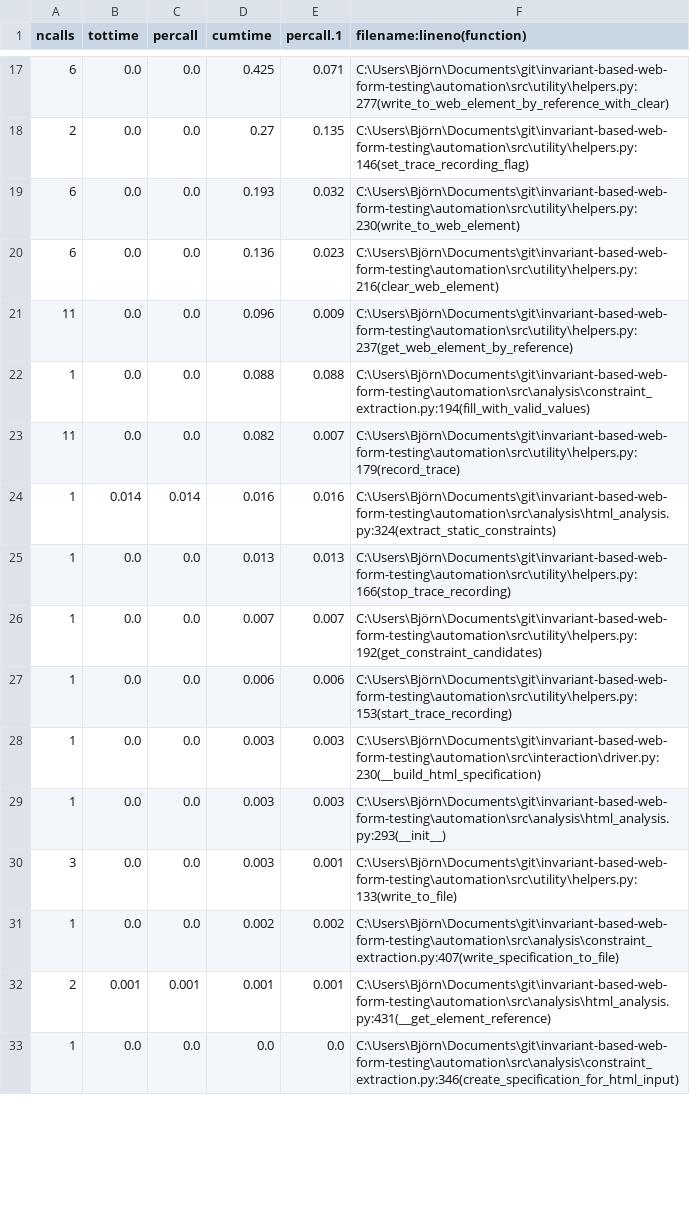
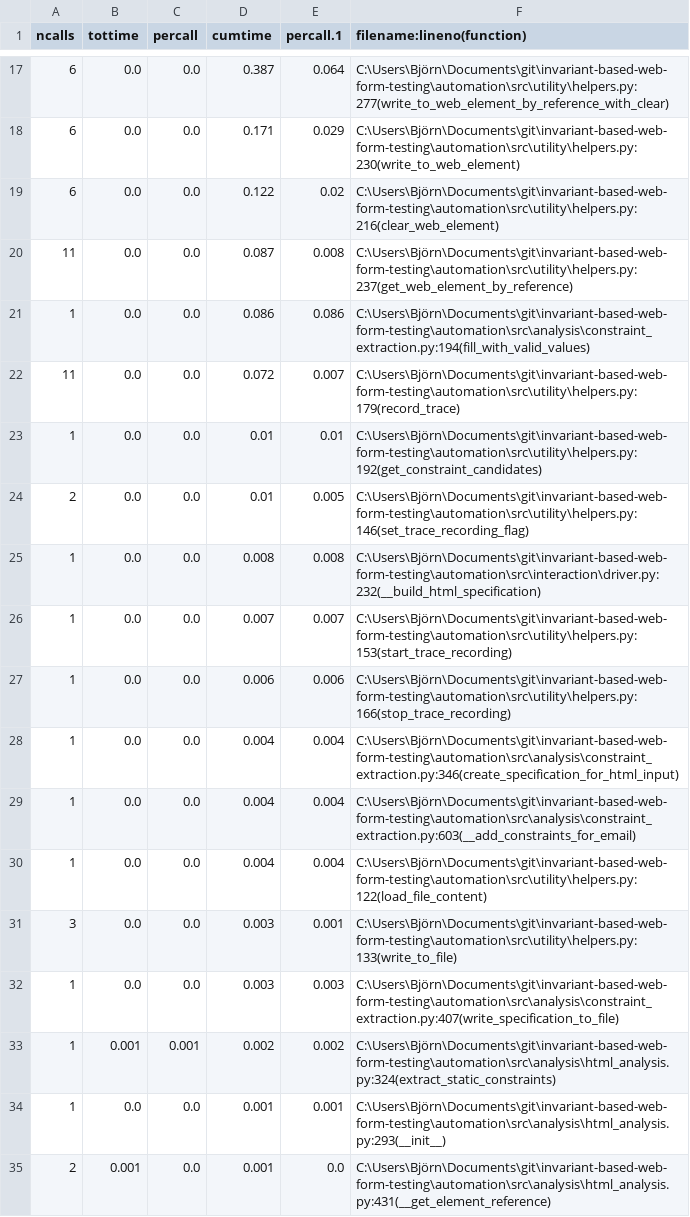
Before and after one commit to bjoernkarthein/web-form-constraint-solving, a CSV file: automation/evaluation/ghost_stats_clean.csv, drawn as a sheet; only a part is shown, gaps mark what is left out; the diff covers the shown part only.

```diff
--- a/automation/evaluation/ghost_stats_clean.csv
+++ b/automation/evaluation/ghost_stats_clean.csv
@@ -17,17 +17,19 @@ ncalls,tottime,percall,cumtime,percall.1,filename:lineno(function)
-6,0.0,0.0,0.425,0.071,C:\Users\Björn\Documents\git\invariant-based-web-form-testing\automation\src\utility\helpers.py:277(write_to_web_element_by_reference_with_clear)
-2,0.0,0.0,0.27,0.135,C:\Users\Björn\Documents\git\invariant-based-web-form-testing\automation\src\utility\helpers.py:146(set_trace_recording_flag)
-6,0.0,0.0,0.193,0.032,C:\Users\Björn\Documents\git\invariant-based-web-form-testing\automation\src\utility\helpers.py:230(write_to_web_element)
-6,0.0,0.0,0.136,0.023,C:\Users\Björn\Documents\git\invariant-based-web-form-testing\automation\src\utility\helpers.py:216(clear_web_element)
-11,0.0,0.0,0.096,0.009,C:\Users\Björn\Documents\git\invariant-based-web-form-testing\automation\src\utility\helpers.py:237(get_web_element_by_reference)
-1,0.0,0.0,0.088,0.088,C:\Users\Björn\Documents\git\invariant-based-web-form-testing\automation\src\analysis\constraint_extraction.py:194(fill_with_valid_values)
-11,0.0,0.0,0.082,0.007,C:\Users\Björn\Documents\git\invariant-based-web-form-testing\automation\src\utility\helpers.py:179(record_trace)
-1,0.014,0.014,0.016,0.016,C:\Users\Björn\Documents\git\invariant-based-web-form-testing\automation\src\analysis\html_analysis.py:324(extract_static_constraints)
-1,0.0,0.0,0.013,0.013,C:\Users\Björn\Documents\git\invariant-based-web-form-testing\automation\src\utility\helpers.py:166(stop_trace_recording)
-1,0.0,0.0,0.007,0.007,C:\Users\Björn\Documents\git\invariant-based-web-form-testing\automation\src\utility\helpers.py:192(get_constraint_candidates)
-1,0.0,0.0,0.006,0.006,C:\Users\Björn\Documents\git\invariant-based-web-form-testing\automation\src\utility\helpers.py:153(start_trace_recording)
-1,0.0,0.0,0.003,0.003,C:\Users\Björn\Documents\git\invariant-based-web-form-testing\automation\src\interaction\driver.py:230(__build_html_specification)
-1,0.0,0.0,0.003,0.003,C:\Users\Björn\Documents\git\invariant-based-web-form-testing\automation\src\analysis\html_analysis.py:293(__init__)
+6,0.0,0.0,0.387,0.064,C:\Users\Björn\Documents\git\invariant-based-web-form-testing\automation\src\utility\helpers.py:277(write_to_web_element_by_reference_with_clear)
+6,0.0,0.0,0.171,0.029,C:\Users\Björn\Documents\git\invariant-based-web-form-testing\automation\src\utility\helpers.py:230(write_to_web_element)
+6,0.0,0.0,0.122,0.02,C:\Users\Björn\Documents\git\invariant-based-web-form-testing\automation\src\utility\helpers.py:216(clear_web_element)
+11,0.0,0.0,0.087,0.008,C:\Users\Björn\Documents\git\invariant-based-web-form-testing\automation\src\utility\helpers.py:237(get_web_element_by_reference)
+1,0.0,0.0,0.086,0.086,C:\Users\Björn\Documents\git\invariant-based-web-form-testing\automation\src\analysis\constraint_extraction.py:194(fill_with_valid_values)
+11,0.0,0.0,0.072,0.007,C:\Users\Björn\Documents\git\invariant-based-web-form-testing\automation\src\utility\helpers.py:179(record_trace)
+1,0.0,0.0,0.01,0.01,C:\Users\Björn\Documents\git\invariant-based-web-form-testing\automation\src\utility\helpers.py:192(get_constraint_candidates)
+2,0.0,0.0,0.01,0.005,C:\Users\Björn\Documents\git\invariant-based-web-form-testing\automation\src\utility\helpers.py:146(set_trace_recording_flag)
+1,0.0,0.0,0.008,0.008,C:\Users\Björn\Documents\git\invariant-based-web-form-testing\automation\src\interaction\driver.py:232(__build_html_specification)
+1,0.0,0.0,0.007,0.007,C:\Users\Björn\Documents\git\invariant-based-web-form-testing\automation\src\utility\helpers.py:153(start_trace_recording)
+1,0.0,0.0,0.006,0.006,C:\Users\Björn\Documents\git\invariant-based-web-form-testing\automation\src\utility\helpers.py:166(stop_trace_recording)
+1,0.0,0.0,0.004,0.004,C:\Users\Björn\Documents\git\invariant-based-web-form-testing\automation\src\analysis\constraint_extraction.py:346(create_specification_for_html_input)
+1,0.0,0.0,0.004,0.004,C:\Users\Björn\Documents\git\invariant-based-web-form-testing\automation\src\analysis\constraint_extraction.py:603(__add_constraints_for_email)
+1,0.0,0.0,0.004,0.004,C:\Users\Björn\Documents\git\invariant-based-web-form-testing\automation\src\utility\helpers.py:122(load_file_content)
 3,0.0,0.0,0.003,0.001,C:\Users\Björn\Documents\git\invariant-based-web-form-testing\automation\src\utility\helpers.py:133(write_to_file)
-1,0.0,0.0,0.002,0.002,C:\Users\Björn\Documents\git\invariant-based-web-form-testing\automation\src\analysis\constraint_extraction.py:407(write_specification_to_file)
-2,0.001,0.001,0.001,0.001,C:\Users\Björn\Documents\git\invariant-based-web-form-testing\automation\src\analysis\html_analysis.py:431(__get_element_reference)
-1,0.0,0.0,0.0,0.0,C:\Users\Björn\Documents\git\invariant-based-web-form-testing\automation\src\analysis\constraint_extraction.py:346(create_specification_for_html_input)
+1,0.0,0.0,0.003,0.003,C:\Users\Björn\Documents\git\invariant-based-web-form-testing\automation\src\analysis\constraint_extraction.py:407(write_specification_to_file)
+1,0.001,0.001,0.002,0.002,C:\Users\Björn\Documents\git\invariant-based-web-form-testing\automation\src\analysis\html_analysis.py:324(extract_static_constraints)
+1,0.0,0.0,0.001,0.001,C:\Users\Björn\Documents\git\invariant-based-web-form-testing\automation\src\analysis\html_analysis.py:293(__init__)
+2,0.001,0.0,0.001,0.0,C:\Users\Björn\Documents\git\invariant-based-web-form-testing\automation\src\analysis\html_analysis.py:431(__get_element_reference)
```
Also changed, not shown: 2 removed rows, 12 moved rows and 35 edited cells elsewhere in this file, automation/evaluation/ghost_stats.csv, automation/evaluation/ghost_stats_isla.csv, 8 other files.
